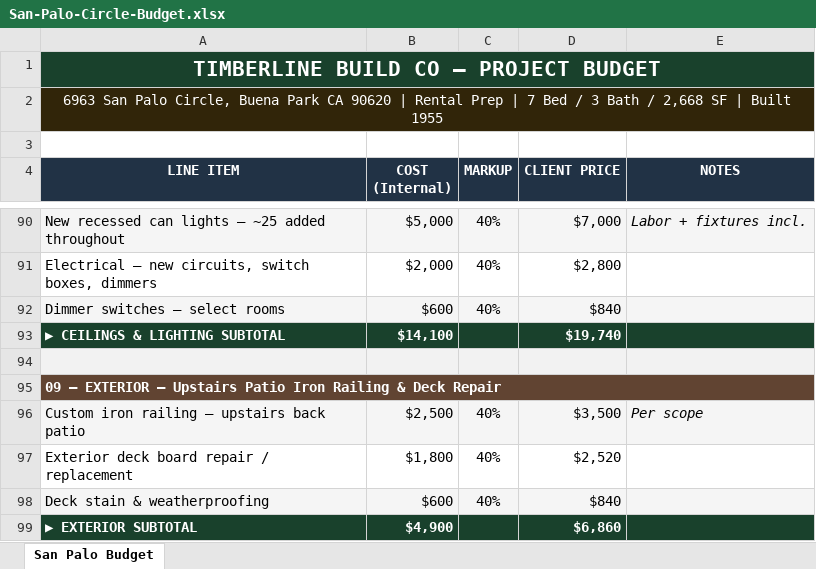
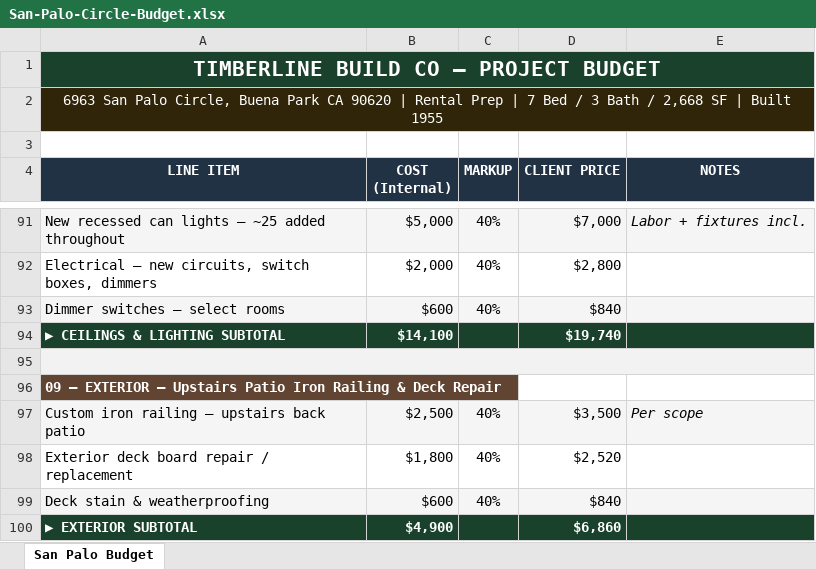
Before and after one commit to unicornrobot42-ai/timberline-build-proposals, an Excel workbook: docs/san-palo-circle-robert-bird/San-Palo-Circle-Budget.xlsx, sheet San Palo Budget, drawn as a sheet; only a part is shown, gaps mark what is left out; values as stored, in another font and other column widths than the file's, no borders; removed rows and columns are numbered as before the commit, all else as after; the diff covers the shown part only; the diff names each change by its address in the sheet, - before the commit and + after, or states it on an @@ line.

```diff
--- a/docs/san-palo-circle-robert-bird/San-Palo-Circle-Budget.xlsx (sheet San Palo Budget)
+++ b/docs/san-palo-circle-robert-bird/San-Palo-Circle-Budget.xlsx (sheet San Palo Budget)
+A95:E95 merged
-A95:E95 merged
```
Also changed, not shown: 1 added row, 10 edited cells and merged cells elsewhere in this sheet.
